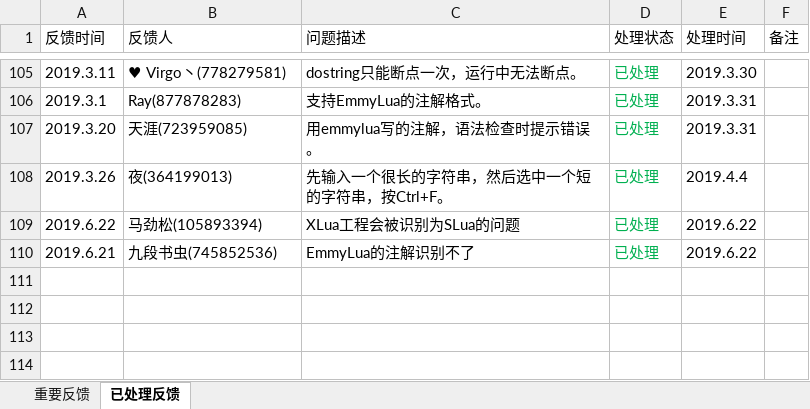
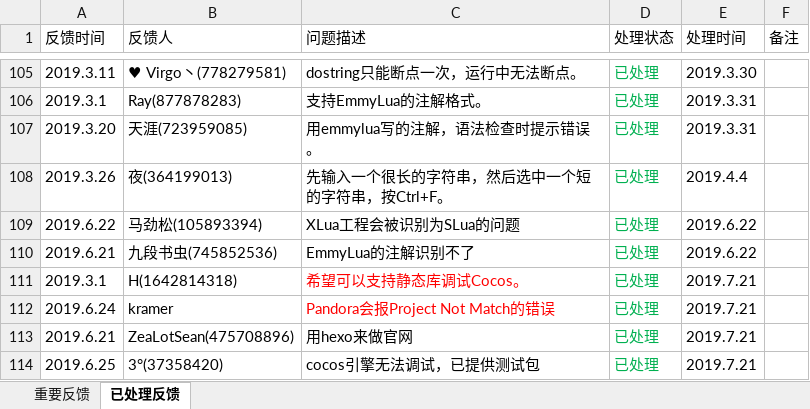
Before and after one commit to jiangzheng1986/LuaPerfect, an Excel workbook: LuaPerfect用户反馈.xlsx, sheet 已处理反馈, drawn as a sheet; only a part is shown, gaps mark what is left out; values as stored, in another font and other column widths than the file's, no borders; the diff names each change by its address in the sheet, - before the commit and + after, or states it on an @@ line.

```diff
--- a/LuaPerfect用户反馈.xlsx (sheet 已处理反馈)
+++ b/LuaPerfect用户反馈.xlsx (sheet 已处理反馈)
+row 111: 2019.3.1 | H(1642814318) | 希望可以支持静态库调试Cocos。 | 已处理 | 2019.7.21
+row 112: 2019.6.24 | kramer | Pandora会报Project Not Match的错误 | 已处理 | 2019.7.21
+row 113: 2019.6.21 | ZeaLotSean(475708896) | 用hexo来做官网 | 已处理 | 2019.7.21
+row 114: 2019.6.25 | 3°(37358420) | cocos引擎无法调试，已提供测试包 | 已处理 | 2019.7.21
```
Also changed, not shown: sheet 重要反馈.
